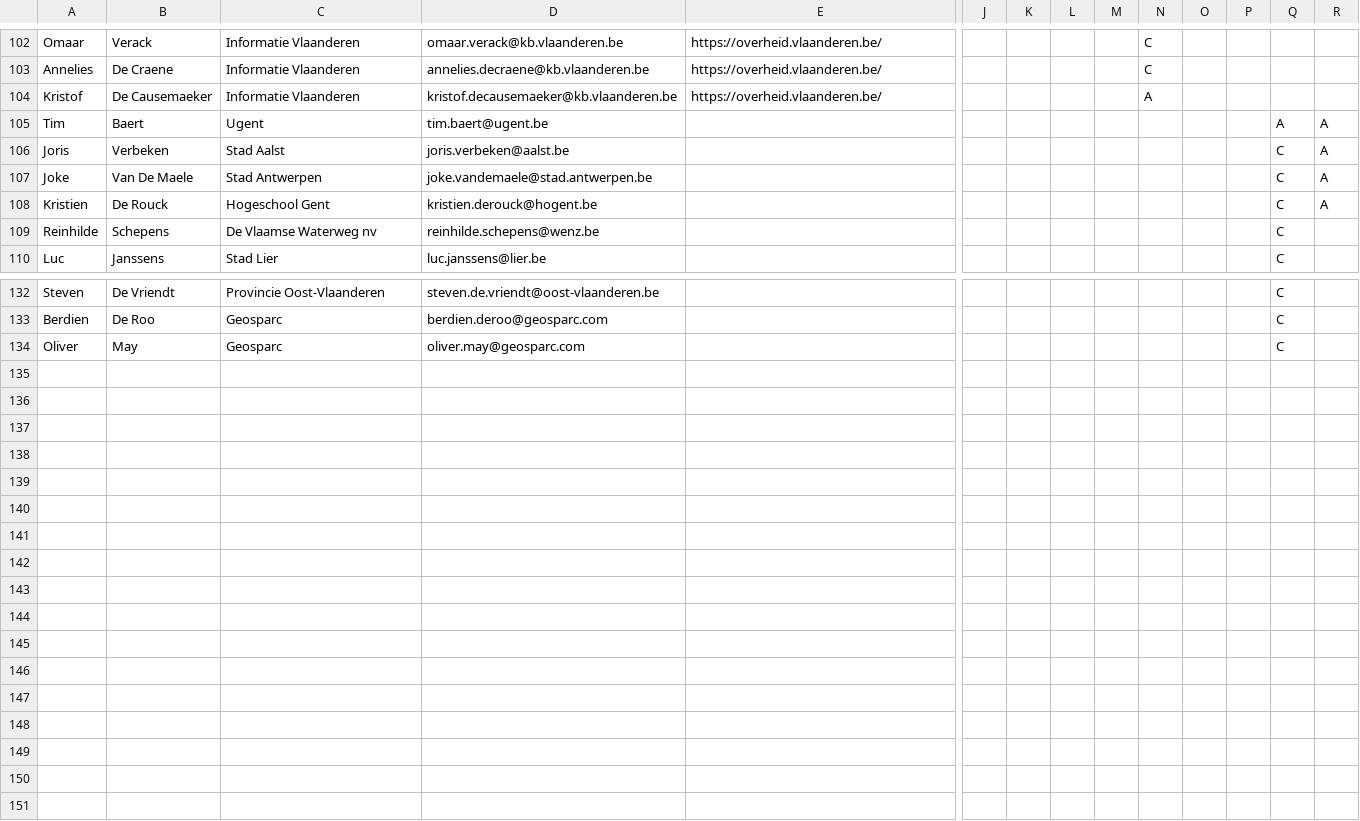
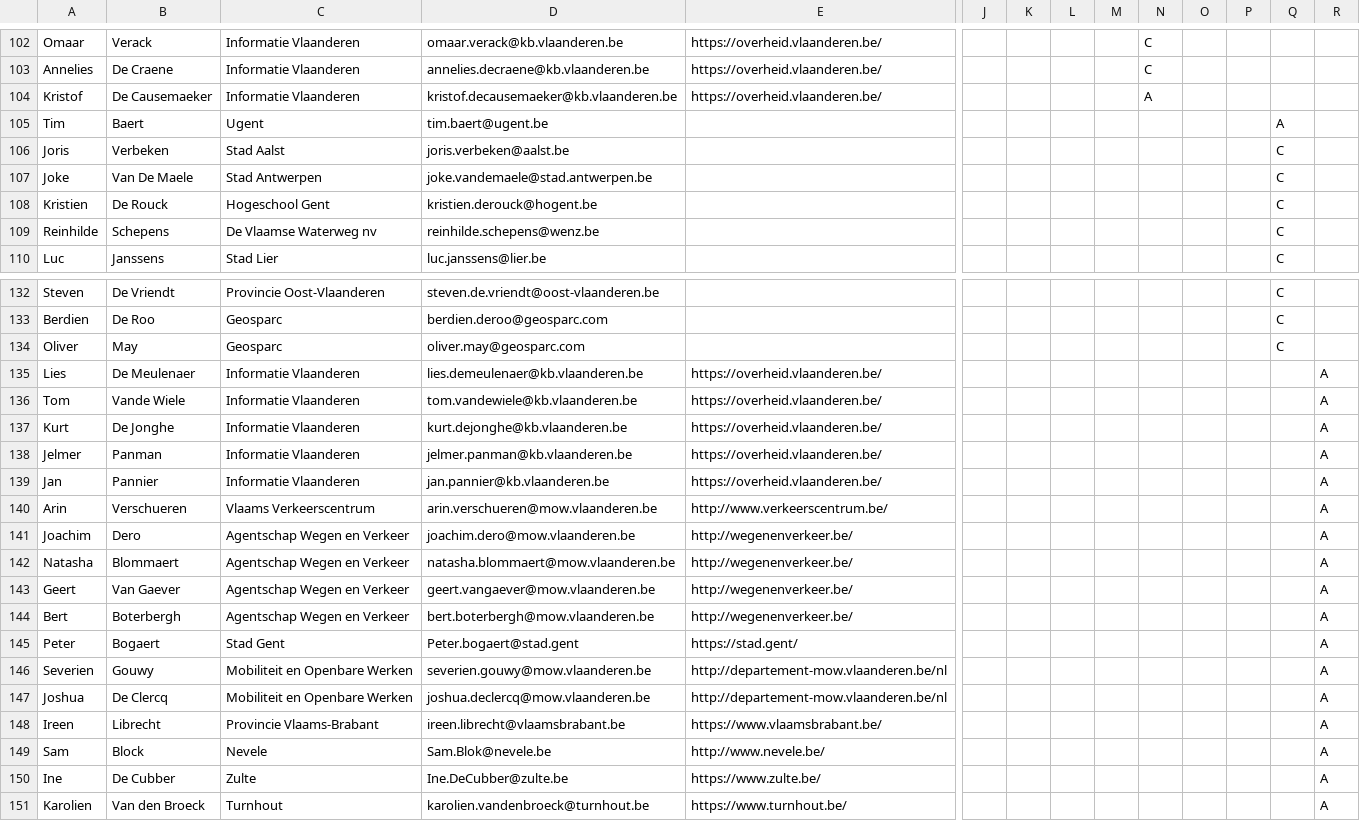
Before and after one commit to Informatievlaanderen/Data.Vlaanderen.be, a CSV file: src/stakeholders_latest.csv, drawn as a sheet; only a part is shown, gaps mark what is left out; rows hold the shown columns only; the diff names each change by its address in the sheet, - before the commit and + after, or states it on an @@ line.

Commit message:
update stakeholders weg

```diff
--- a/src/stakeholders_latest.csv
+++ b/src/stakeholders_latest.csv
-R105:R108: A
+R105:R108: (empty)
+row 135: Lies | De Meulenaer | Informatie Vlaanderen | lies.demeulenaer@kb.vlaanderen.be | https://overheid.vlaanderen.be/ |  |  |  |  |  |  |  |  | A
+row 136: Tom | Vande Wiele | Informatie Vlaanderen | tom.vandewiele@kb.vlaanderen.be | https://overheid.vlaanderen.be/ |  |  |  |  |  |  |  |  | A
+row 137: Kurt | De Jonghe | Informatie Vlaanderen | kurt.dejonghe@kb.vlaanderen.be | https://overheid.vlaanderen.be/ |  |  |  |  |  |  |  |  | A
+row 138: Jelmer | Panman | Informatie Vlaanderen | jelmer.panman@kb.vlaanderen.be | https://overheid.vlaanderen.be/ |  |  |  |  |  |  |  |  | A
+row 139: Jan | Pannier | Informatie Vlaanderen | jan.pannier@kb.vlaanderen.be | https://overheid.vlaanderen.be/ |  |  |  |  |  |  |  |  | A
+row 140: Arin | Verschueren | Vlaams Verkeerscentrum | arin.verschueren@mow.vlaanderen.be | http://www.verkeerscentrum.be/ |  |  |  |  |  |  |  |  | A
+row 141: Joachim | Dero | Agentschap Wegen en Verkeer | joachim.dero@mow.vlaanderen.be | http://wegenenverkeer.be/ |  |  |  |  |  |  |  |  | A
+row 142: Natasha | Blommaert | Agentschap Wegen en Verkeer | natasha.blommaert@mow.vlaanderen.be | http://wegenenverkeer.be/ |  |  |  |  |  |  |  |  | A
+row 143: Geert | Van Gaever | Agentschap Wegen en Verkeer | geert.vangaever@mow.vlaanderen.be | http://wegenenverkeer.be/ |  |  |  |  |  |  |  |  | A
+row 144: Bert | Boterbergh | Agentschap Wegen en Verkeer | bert.boterbergh@mow.vlaanderen.be | http://wegenenverkeer.be/ |  |  |  |  |  |  |  |  | A
+row 145: Peter | Bogaert | Stad Gent | Peter.bogaert@stad.gent | https://stad.gent/ |  |  |  |  |  |  |  |  | A
+row 146: Severien | Gouwy | Mobiliteit en Openbare Werken | severien.gouwy@mow.vlaanderen.be | http://departement-mow.vlaanderen.be/nl |  |  |  |  |  |  |  |  | A
+row 147: Joshua | De Clercq | Mobiliteit en Openbare Werken | joshua.declercq@mow.vlaanderen.be | http://departement-mow.vlaanderen.be/nl |  |  |  |  |  |  |  |  | A
+row 148: Ireen | Librecht | Provincie Vlaams-Brabant | ireen.librecht@vlaamsbrabant.be | https://www.vlaamsbrabant.be/ |  |  |  |  |  |  |  |  | A
+row 149: Sam | Block | Nevele | Sam.Blok@nevele.be | http://www.nevele.be/ |  |  |  |  |  |  |  |  | A
+row 150: Ine | De Cubber | Zulte | Ine.DeCubber@zulte.be | https://www.zulte.be/ |  |  |  |  |  |  |  |  | A
+row 151: Karolien | Van den Broeck | Turnhout | karolien.vandenbroeck@turnhout.be | https://www.turnhout.be/ |  |  |  |  |  |  |  |  | A
```
